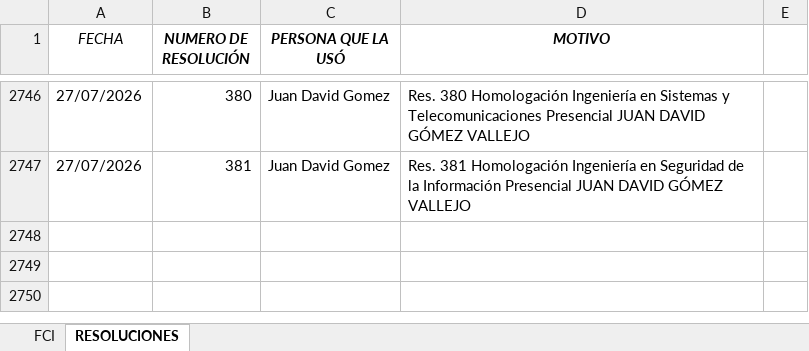
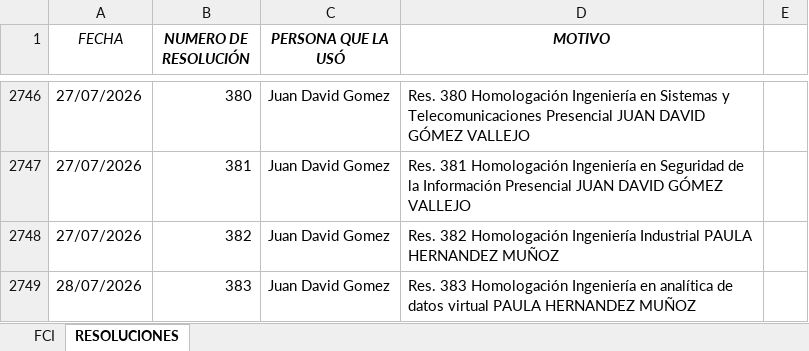
Before and after one commit to JuanDaviid01/ProyectOpenedEsri, an Excel workbook: documentos/FCI & RESOLUCIONES 2025.xlsx, sheet RESOLUCIONES, drawn as a sheet; only a part is shown, gaps mark what is left out; values as stored, in another font and other column widths than the file's, no borders; the diff names each change by its address in the sheet, - before the commit and + after, or states it on an @@ line.

```diff
--- a/documentos/FCI & RESOLUCIONES 2025.xlsx (sheet RESOLUCIONES)
+++ b/documentos/FCI & RESOLUCIONES 2025.xlsx (sheet RESOLUCIONES)
+row 2748: 27/07/2026 | 382 | Juan David Gomez | Res. 382 Homologación Ingeniería Industrial PAULA HERNANDEZ MUÑOZ
+row 2749: 28/07/2026 | 383 | Juan David Gomez | Res. 383 Homologación Ingeniería en analítica de datos virtual PAULA HERNANDEZ MUÑOZ
```
Also changed, not shown: 12 other files.
